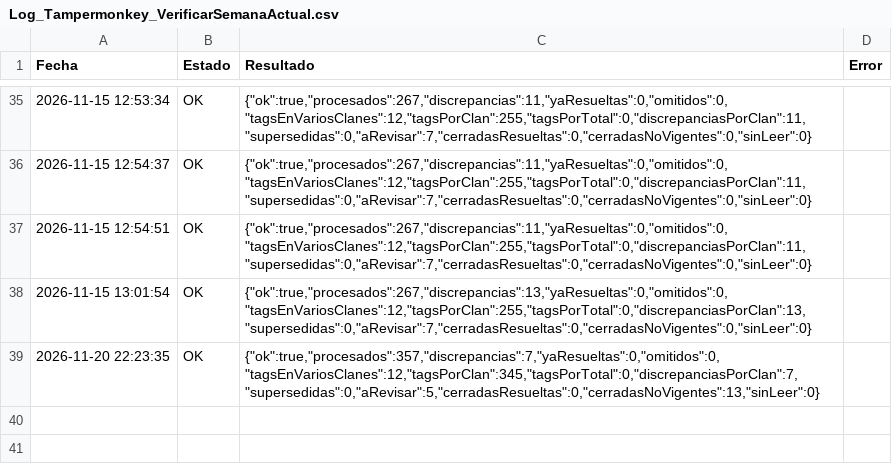
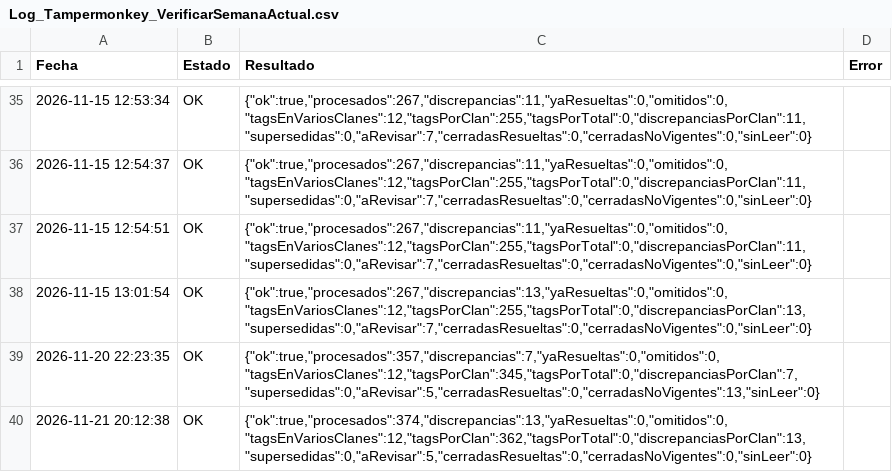
Before and after one commit to GrupoTerna/Backend, a CSV file: Datos descargados/CSV/Tampermonkey/Log_Tampermonkey_VerificarSemanaActual.csv, drawn as a sheet; only a part is shown, gaps mark what is left out; the diff names each change by its address in the sheet, - before the commit and + after, or states it on an @@ line.

```diff
--- a/Datos descargados/CSV/Tampermonkey/Log_Tampermonkey_VerificarSemanaActual.csv
+++ b/Datos descargados/CSV/Tampermonkey/Log_Tampermonkey_VerificarSemanaActual.csv
+row 40: 2026-11-21 20:12:38 | OK | {"ok":true,"procesados":374,"discrepancias":13,"yaResueltas":0,"omitidos":0,"tagsEnVariosClanes":12,"tagsPorClan":362,"tagsPorTotal":0,"discrepanciasPorClan":13,"supersedidas":0,"aRevisar":5,"cerradasResueltas":0,"cerradasNoVigentes":0,"sinLeer":0}
```
Also changed, not shown: Datos descargados/CSV/Tampermonkey/Correcciones_RiverRace_Pendientes.csv, 2 other files.
